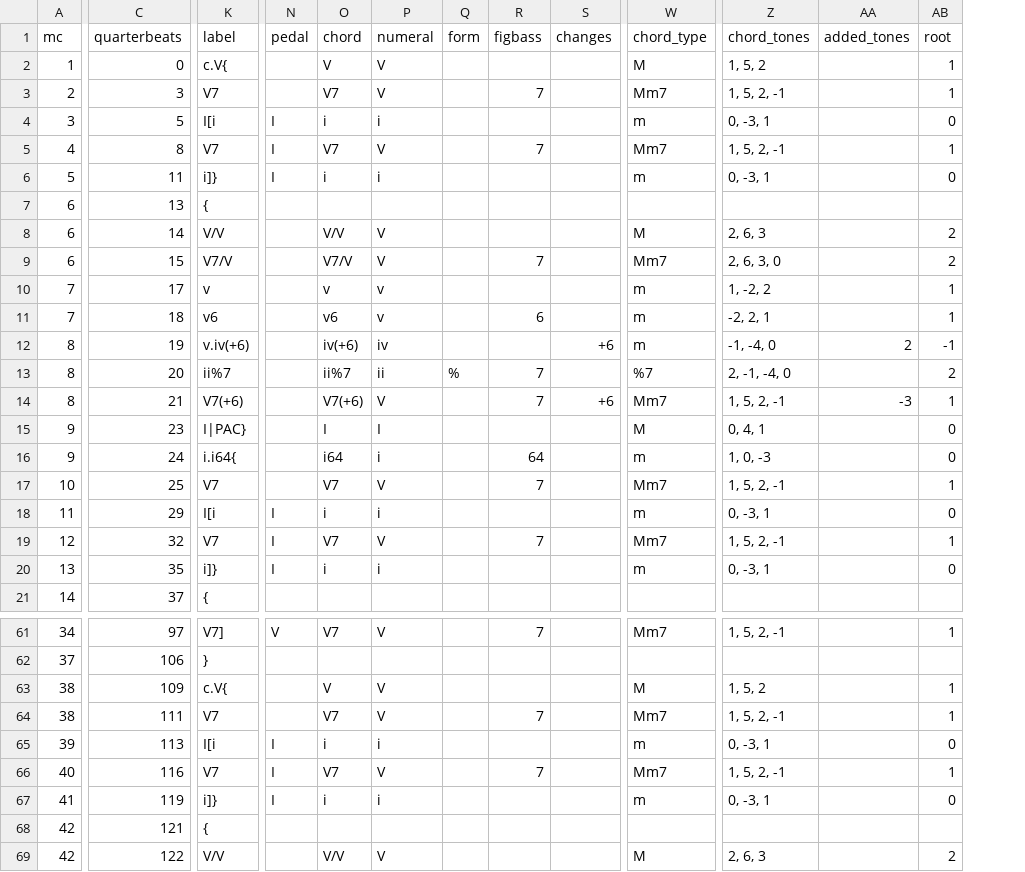
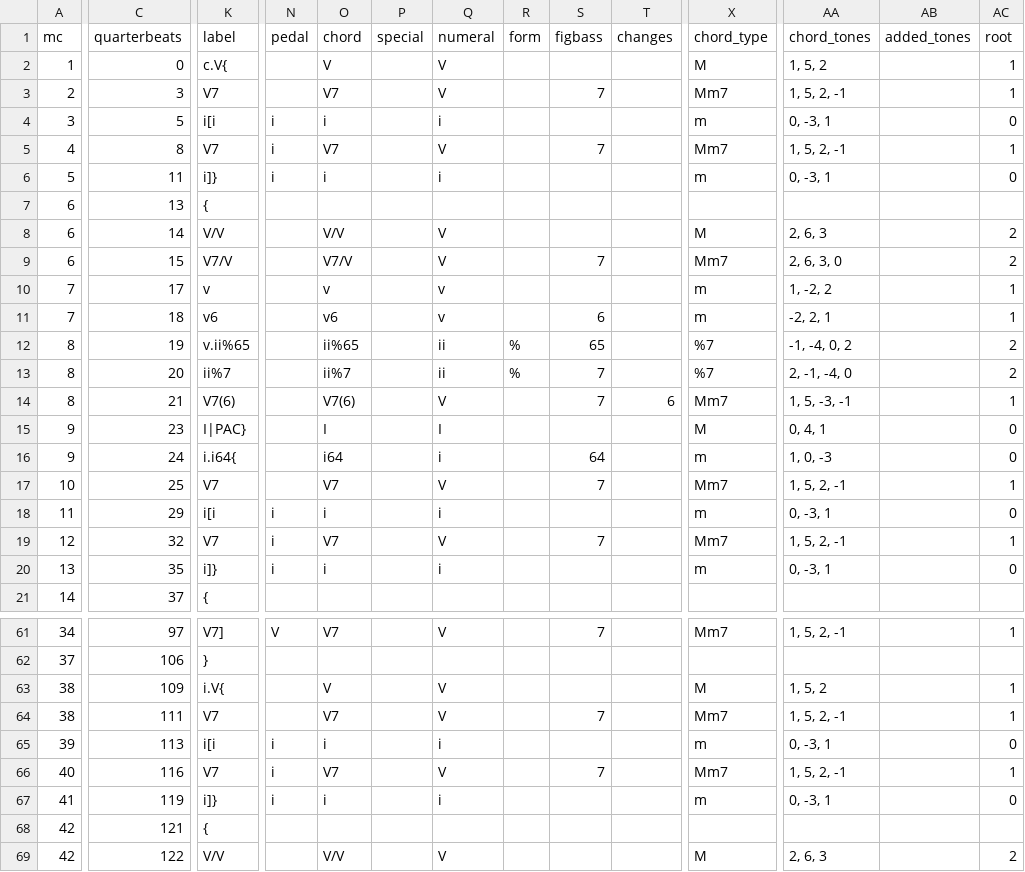
Before and after one commit to DCMLab/chopin_mazurkas, a TSV file: harmonies/BI105-1op30-1.harmonies.tsv, drawn as a sheet; only a part is shown, gaps mark what is left out; addresses are those after the commit; the diff covers the shown part only; the diff names each change by its address in the sheet, - before the commit and + after, or states it on an @@ line.

```diff
--- a/harmonies/BI105-1op30-1.harmonies.tsv
+++ b/harmonies/BI105-1op30-1.harmonies.tsv
+column P (special), empty
-K4 (label): I[i
+K4 (label): i[i
-N4:N6 (pedal): I
+N4:N6 (pedal): i
-K12 (label): v.iv(+6)
+K12 (label): v.ii%65
-O12 (chord): iv(+6)
+O12 (chord): ii%65
-Q12 (numeral): iv
+Q12 (numeral): ii
-R12 (form): (empty)
+R12 (form): %
-S12 (figbass): (empty)
+S12 (figbass): 65
-T12 (changes): +6
+T12 (changes): (empty)
-X12 (chord_type): m
+X12 (chord_type): %7
-AA12 (chord_tones): -1, -4, 0
+AA12 (chord_tones): -1, -4, 0, 2
-AB12 (added_tones): 2
+AB12 (added_tones): (empty)
-AC12 (root): -1
+AC12 (root): 2
-K14 (label): V7(+6)
+K14 (label): V7(6)
-O14 (chord): V7(+6)
+O14 (chord): V7(6)
-T14 (changes): +6
+T14 (changes): 6
-AA14 (chord_tones): 1, 5, 2, -1
+AA14 (chord_tones): 1, 5, -3, -1
-AB14 (added_tones): -3
+AB14 (added_tones): (empty)
-K18 (label): I[i
+K18 (label): i[i
-N18:N20 (pedal): I
+N18:N20 (pedal): i
-K63 (label): c.V{
+K63 (label): i.V{
-K65 (label): I[i
+K65 (label): i[i
-N65:N67 (pedal): I
+N65:N67 (pedal): i
```
Also changed, not shown: 60 edited cells elsewhere in this file, chords/BI105-1op30-1.chords.tsv, reviewed/BI105-1op30-1_reviewed.tsv, 6 other files.
